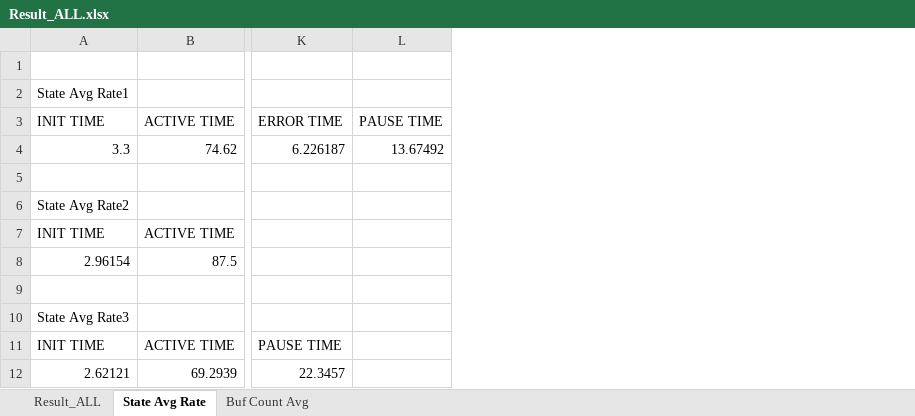
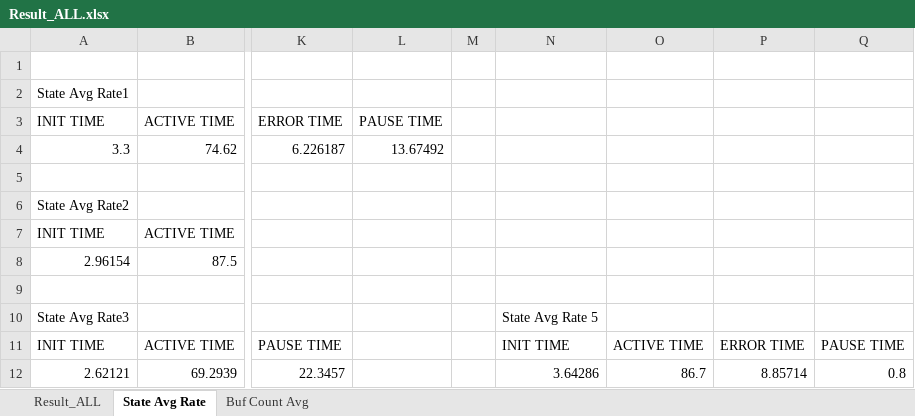
Before and after one commit to Tentailsahri/DT_FINAL_Project, an Excel workbook: 문서/Result_ALL.xlsx, sheet State Avg Rate, drawn as a sheet; only a part is shown, gaps mark what is left out; values as stored, in another font and other column widths than the file's, no borders; charts and pictures not drawn; the diff names each change by its address in the sheet, - before the commit and + after, or states it on an @@ line.

```diff
--- a/문서/Result_ALL.xlsx (sheet State Avg Rate)
+++ b/문서/Result_ALL.xlsx (sheet State Avg Rate)
+column M, empty
+column N, rows 10-12: State Avg Rate 5 | INIT TIME | 3.64286
+column O, rows 11-12: ACTIVE TIME | 86.7
+column P, rows 11-12: ERROR TIME | 8.85714
+column Q, rows 11-12: PAUSE TIME | 0.8
```
Also changed, not shown: sheet Result_ALL, sheet Buf Count Avg, charts or pictures, 5 other files.
